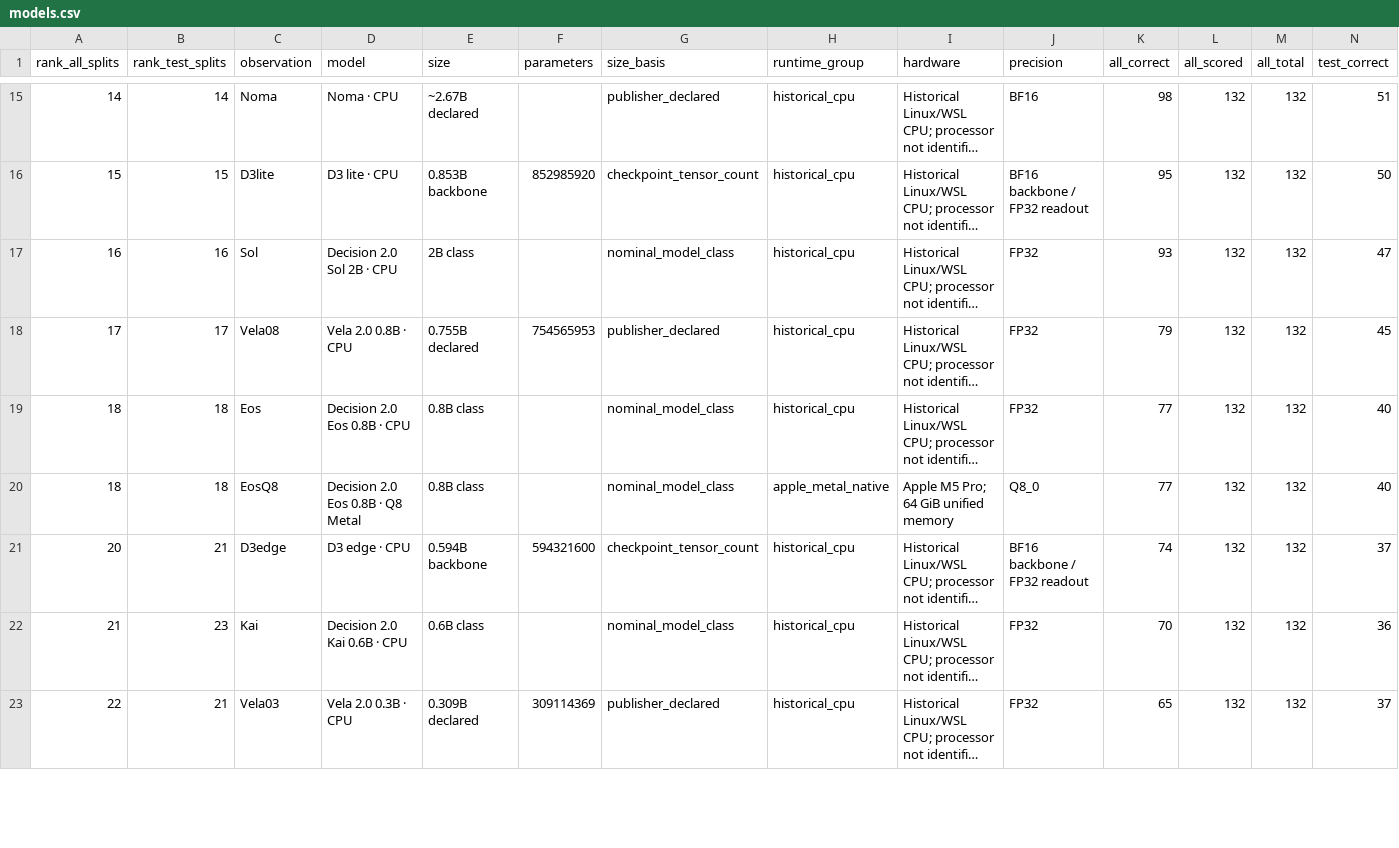
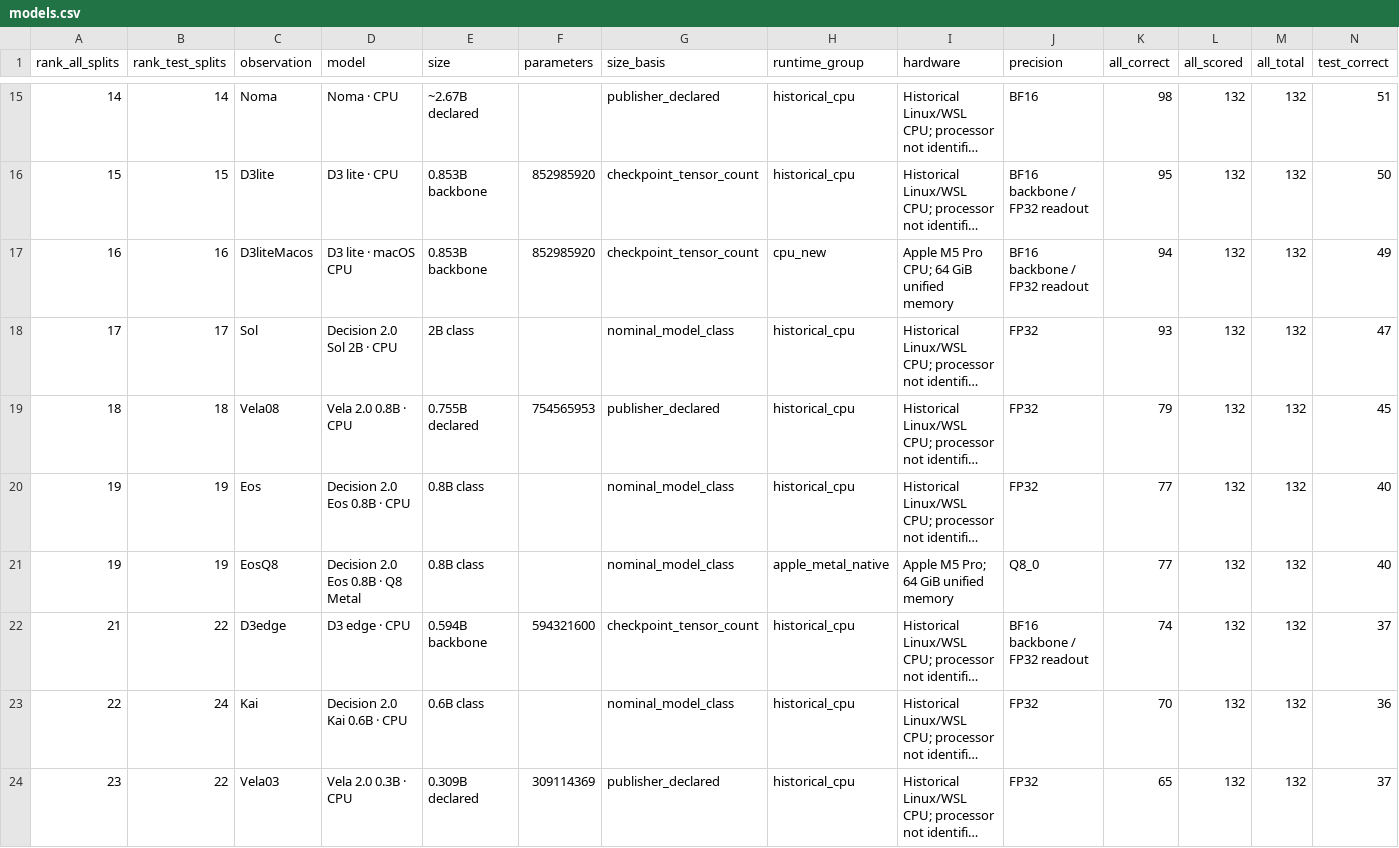
Before and after one commit to theseedship/classification_tests_deposium, a CSV file: docs/leaderboard/models.csv, drawn as a sheet; only a part is shown, gaps mark what is left out; long unchanged cells end in …; addresses are those after the commit; rows hold the shown columns only; the diff covers the shown part only; the diff names each change by its address in the sheet, - before the commit and + after, or states it on an @@ line.

```diff
--- a/docs/leaderboard/models.csv
+++ b/docs/leaderboard/models.csv
+row 17: 16 | 16 | D3liteMacos | D3 lite · macOS CPU | 0.853B backbone | 852985920 | checkpoint_tensor_count | cpu_new | Apple M5 Pro CPU; 64 GiB unified memory | BF16 backbone / FP32 readout | 94 | 132 | 132 | 49
-A18 (rank_all_splits): 16
+A18 (rank_all_splits): 17
-B18 (rank_test_splits): 16
+B18 (rank_test_splits): 17
-A19 (rank_all_splits): 17
+A19 (rank_all_splits): 18
-B19 (rank_test_splits): 17
+B19 (rank_test_splits): 18
-A20:A21 (rank_all_splits): 18
+A20:A21 (rank_all_splits): 19
-B20:B21 (rank_test_splits): 18
+B20:B21 (rank_test_splits): 19
-A22 (rank_all_splits): 20
+A22 (rank_all_splits): 21
-B22 (rank_test_splits): 21
+B22 (rank_test_splits): 22
-A23 (rank_all_splits): 21
+A23 (rank_all_splits): 22
-B23 (rank_test_splits): 23
+B23 (rank_test_splits): 24
-A24 (rank_all_splits): 22
+A24 (rank_all_splits): 23
-B24 (rank_test_splits): 21
+B24 (rank_test_splits): 22
```
Also changed, not shown: 16 edited cells elsewhere in this file, docs/leaderboard/campaigns.csv, docs/leaderboard/coverage.csv, 28 other files.
